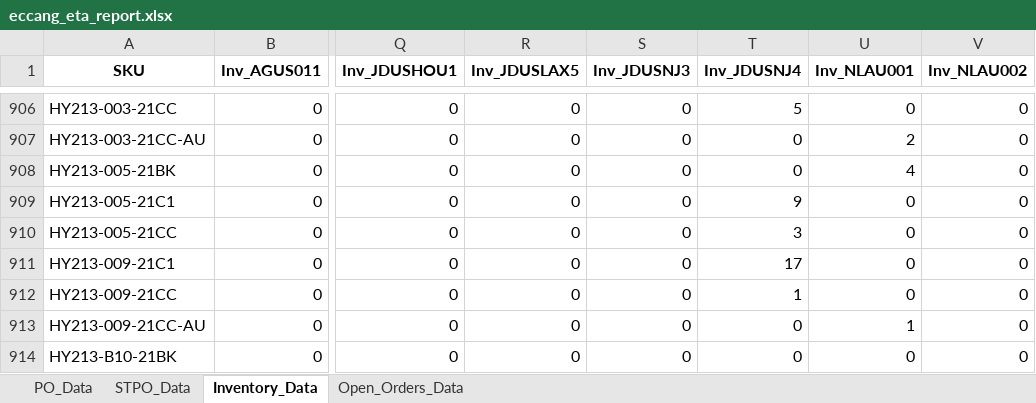
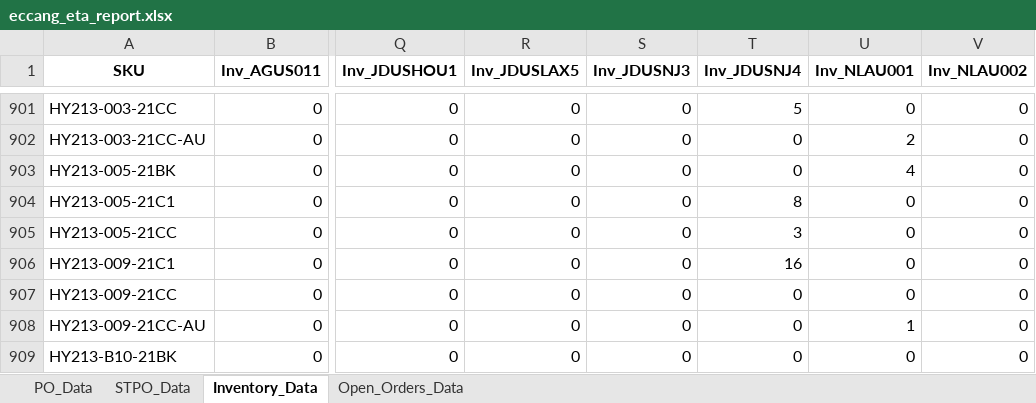
Before and after one commit to tom-valencia/eta-eccang-report, an Excel workbook: eccang_eta_report.xlsx, sheet Inventory_Data, drawn as a sheet; only a part is shown, gaps mark what is left out; values as stored, in another font and other column widths than the file's, no borders; addresses are those after the commit; the diff covers the shown part only; the diff names each change by its address in the sheet, - before the commit and + after, or states it on an @@ line.

```diff
--- a/eccang_eta_report.xlsx (sheet Inventory_Data)
+++ b/eccang_eta_report.xlsx (sheet Inventory_Data)
-T904 (Inv_JDUSNJ4): 9
+T904 (Inv_JDUSNJ4): 8
-T906 (Inv_JDUSNJ4): 17
+T906 (Inv_JDUSNJ4): 16
-T907 (Inv_JDUSNJ4): 1
+T907 (Inv_JDUSNJ4): 0
```
Also changed, not shown: 5 removed rows and 19 edited cells elsewhere in this sheet, sheet Open_Orders_Data, sheet STPO_Data.
